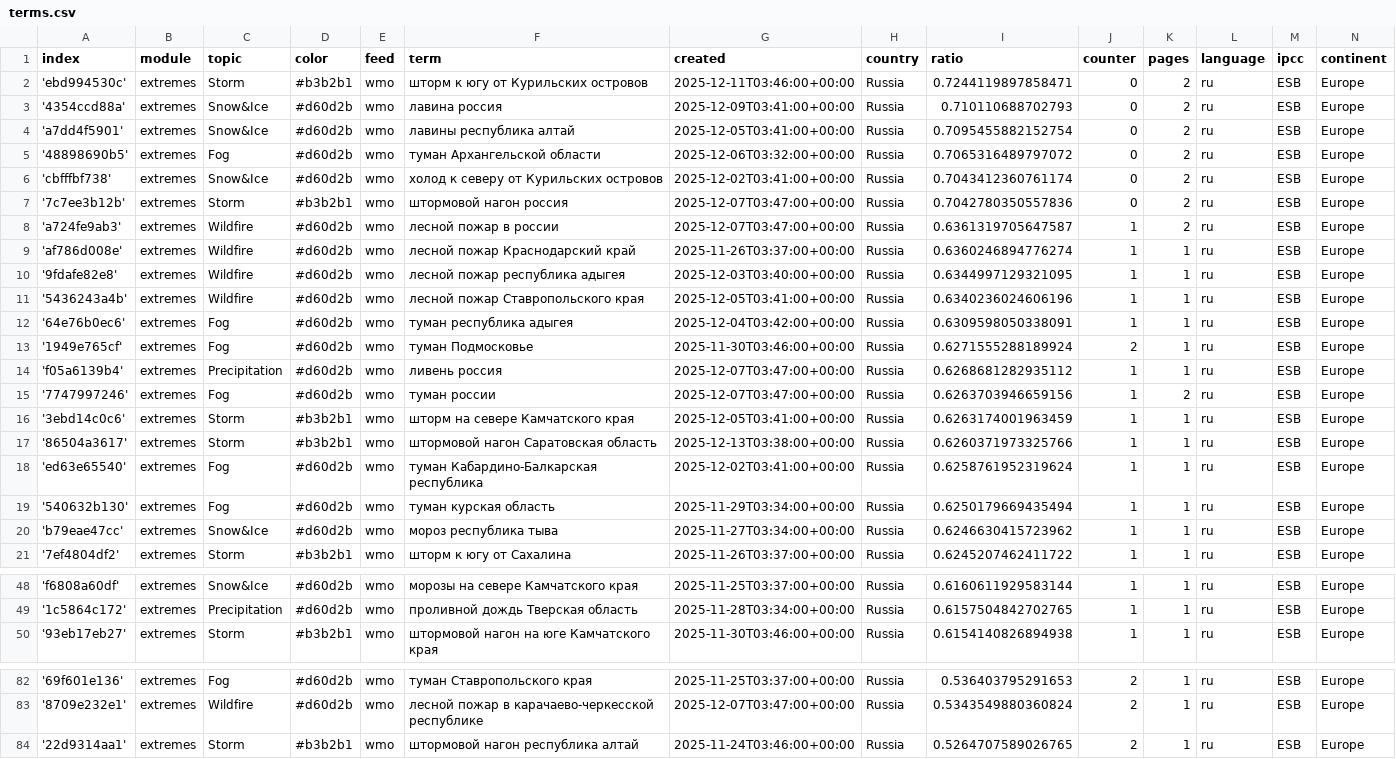
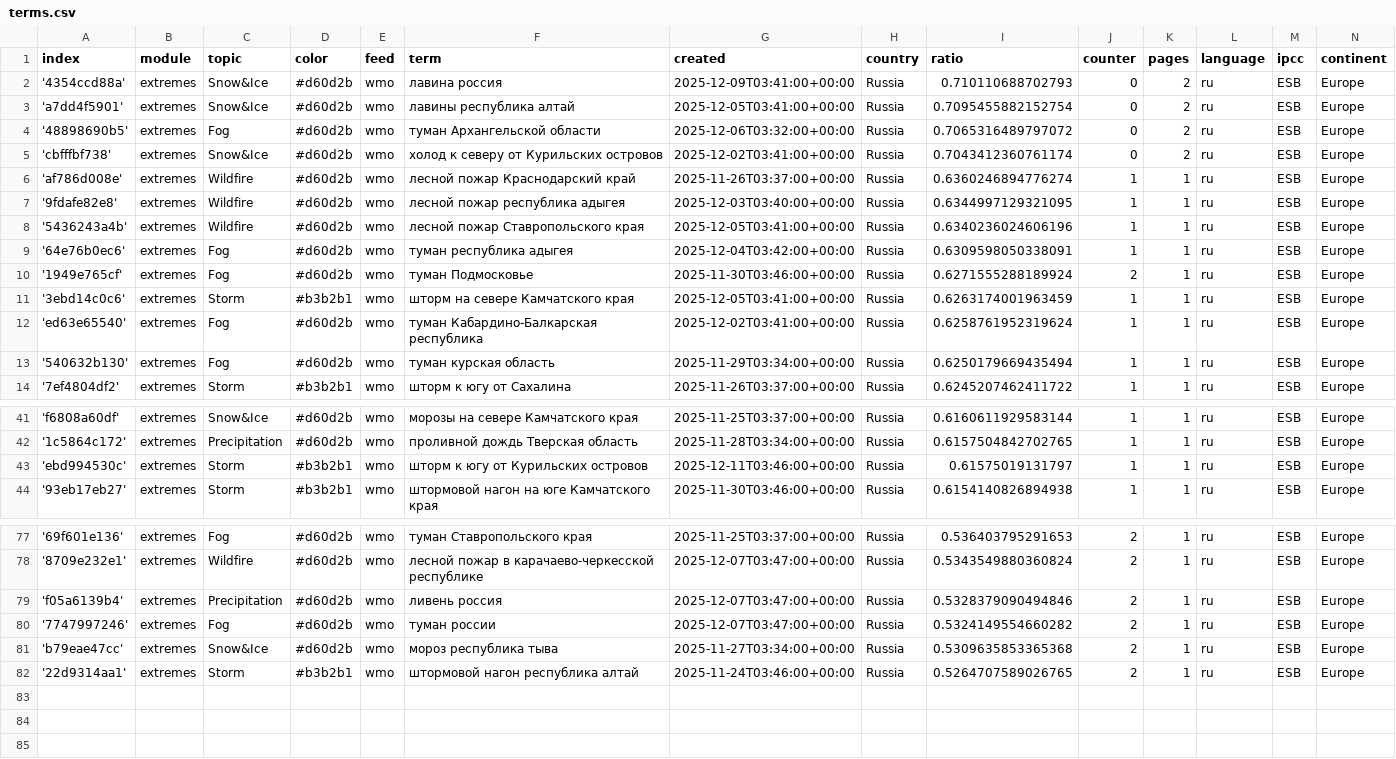
Before and after one commit to Leoniews/russianExtremes, a CSV file: terms.csv, drawn as a sheet; only a part is shown, gaps mark what is left out; the diff covers the shown part only.

Commit message:
Commit from GitHub Actions (harvest:0.0)

```diff
--- a/terms.csv
+++ b/terms.csv
@@ -1,3 +1,2 @@
 index,module,topic,color,feed,term,created,country,ratio,counter,pages,language,ipcc,continent
-'ebd994530c',extremes,Storm,#b3b2b1,wmo,шторм к югу от Курильских островов,2025-12-11T03:46:00+00:00,Russia,0.7244119897858471,0,2,ru,ESB,Europe
 '4354ccd88a',extremes,Snow&Ice,#d60d2b,wmo,лавина россия,2025-12-09T03:41:00+00:00,Russia,0.710110688702793,0,2,ru,ESB,Europe
@@ -6,4 +5,2 @@ index,module,topic,color,feed,term,created,country,ratio,counter,pages,language,
 'cbfffbf738',extremes,Snow&Ice,#d60d2b,wmo,холод к северу от Курильских островов,2025-12-02T03:41:00+00:00,Russia,0.7043412360761174,0,2,ru,ESB,Europe
-'7c7ee3b12b',extremes,Storm,#b3b2b1,wmo,штормовой нагон россия,2025-12-07T03:47:00+00:00,Russia,0.7042780350557836,0,2,ru,ESB,Europe
-'a724fe9ab3',extremes,Wildfire,#d60d2b,wmo,лесной пожар в россии,2025-12-07T03:47:00+00:00,Russia,0.6361319705647587,1,2,ru,ESB,Europe
 'af786d008e',extremes,Wildfire,#d60d2b,wmo,лесной пожар Краснодарский край,2025-11-26T03:37:00+00:00,Russia,0.6360246894776274,1,1,ru,ESB,Europe
@@ -13,9 +10,5 @@ index,module,topic,color,feed,term,created,country,ratio,counter,pages,language,
 '1949e765cf',extremes,Fog,#d60d2b,wmo,туман Подмосковье,2025-11-30T03:46:00+00:00,Russia,0.6271555288189924,2,1,ru,ESB,Europe
-'f05a6139b4',extremes,Precipitation,#d60d2b,wmo,ливень россия,2025-12-07T03:47:00+00:00,Russia,0.6268681282935112,1,1,ru,ESB,Europe
-'7747997246',extremes,Fog,#d60d2b,wmo,туман россии,2025-12-07T03:47:00+00:00,Russia,0.6263703946659156,1,2,ru,ESB,Europe
 '3ebd14c0c6',extremes,Storm,#b3b2b1,wmo,шторм на севере Камчатского края,2025-12-05T03:41:00+00:00,Russia,0.6263174001963459,1,1,ru,ESB,Europe
-'86504a3617',extremes,Storm,#b3b2b1,wmo,штормовой нагон Саратовская область,2025-12-13T03:38:00+00:00,Russia,0.6260371973325766,1,1,ru,ESB,Europe
 'ed63e65540',extremes,Fog,#d60d2b,wmo,туман Кабардино-Балкарская республика,2025-12-02T03:41:00+00:00,Russia,0.6258761952319624,1,1,ru,ESB,Europe
 '540632b130',extremes,Fog,#d60d2b,wmo,туман курская область,2025-11-29T03:34:00+00:00,Russia,0.6250179669435494,1,1,ru,ESB,Europe
-'b79eae47cc',extremes,Snow&Ice,#d60d2b,wmo,мороз республика тыва,2025-11-27T03:34:00+00:00,Russia,0.6246630415723962,1,1,ru,ESB,Europe
 '7ef4804df2',extremes,Storm,#b3b2b1,wmo,шторм к югу от Сахалина,2025-11-26T03:37:00+00:00,Russia,0.6245207462411722,1,1,ru,ESB,Europe
@@ -49,2 +42,3 @@ index,module,topic,color,feed,term,created,country,ratio,counter,pages,language,
 '1c5864c172',extremes,Precipitation,#d60d2b,wmo,проливной дождь Тверская область,2025-11-28T03:34:00+00:00,Russia,0.6157504842702765,1,1,ru,ESB,Europe
+'ebd994530c',extremes,Storm,#b3b2b1,wmo,шторм к югу от Курильских островов,2025-12-11T03:46:00+00:00,Russia,0.61575019131797,1,1,ru,ESB,Europe
 '93eb17eb27',extremes,Storm,#b3b2b1,wmo,штормовой нагон на юге Камчатского края,2025-11-30T03:46:00+00:00,Russia,0.6154140826894938,1,1,ru,ESB,Europe
@@ -83,2 +78,5 @@ index,module,topic,color,feed,term,created,country,ratio,counter,pages,language,
 '8709e232e1',extremes,Wildfire,#d60d2b,wmo,лесной пожар в карачаево-черкесской республике,2025-12-07T03:47:00+00:00,Russia,0.5343549880360824,2,1,ru,ESB,Europe
+'f05a6139b4',extremes,Precipitation,#d60d2b,wmo,ливень россия,2025-12-07T03:47:00+00:00,Russia,0.5328379090494846,2,1,ru,ESB,Europe
+'7747997246',extremes,Fog,#d60d2b,wmo,туман россии,2025-12-07T03:47:00+00:00,Russia,0.5324149554660282,2,1,ru,ESB,Europe
+'b79eae47cc',extremes,Snow&Ice,#d60d2b,wmo,мороз республика тыва,2025-11-27T03:34:00+00:00,Russia,0.5309635853365368,2,1,ru,ESB,Europe
 '22d9314aa1',extremes,Storm,#b3b2b1,wmo,штормовой нагон республика алтай,2025-11-24T03:46:00+00:00,Russia,0.5264707589026765,2,1,ru,ESB,Europe
```
Also changed, not shown: 1 added row elsewhere in this file.
